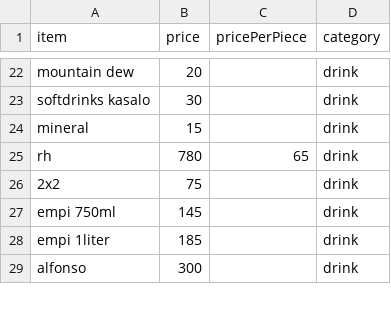
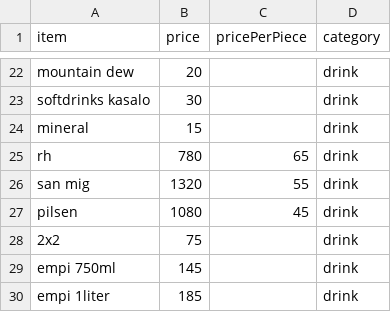
Before and after one commit to crislerjay/tmStore, a CSV file: data/db.csv, drawn as a sheet; only a part is shown, gaps mark what is left out; the shorter side is filled out with more unchanged rows.

Commit message:
add beer

```diff
--- a/data/db.csv
+++ b/data/db.csv
@@ -25,2 +25,4 @@ mineral,15,,drink
 rh,780,65,drink
+san mig,1320,55,drink
+pilsen,1080,45,drink
 2x2,75,,drink
```
